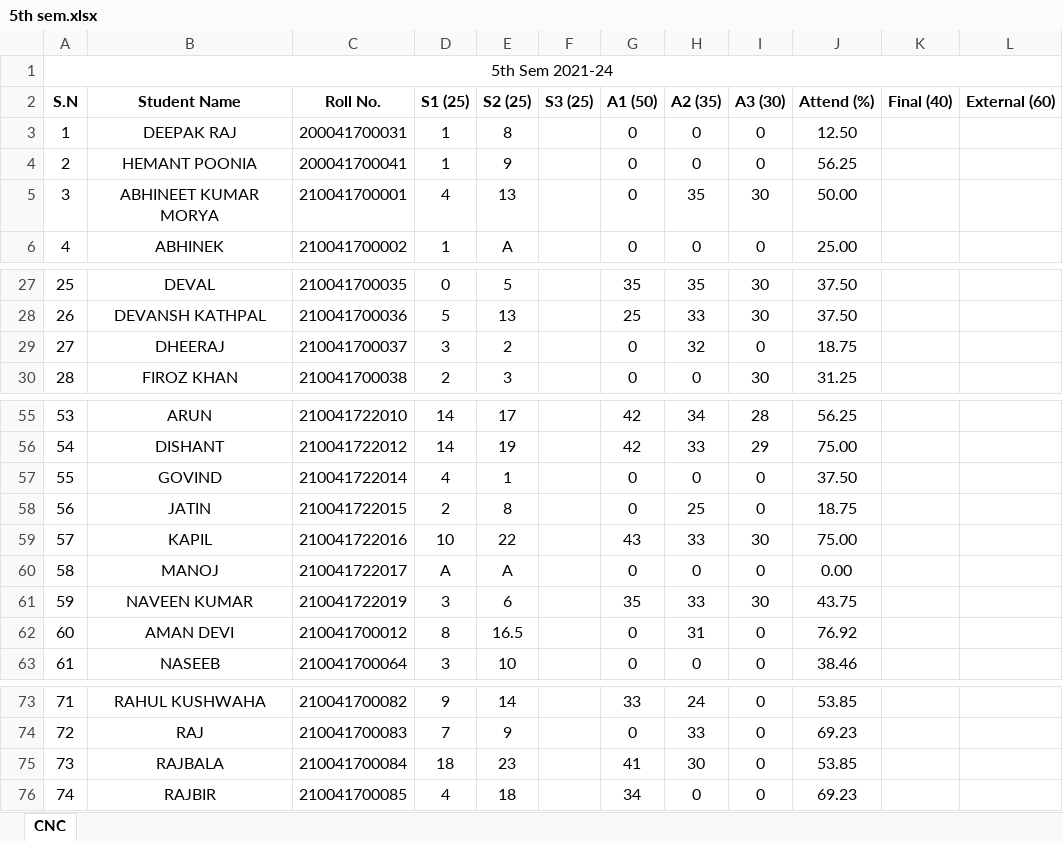
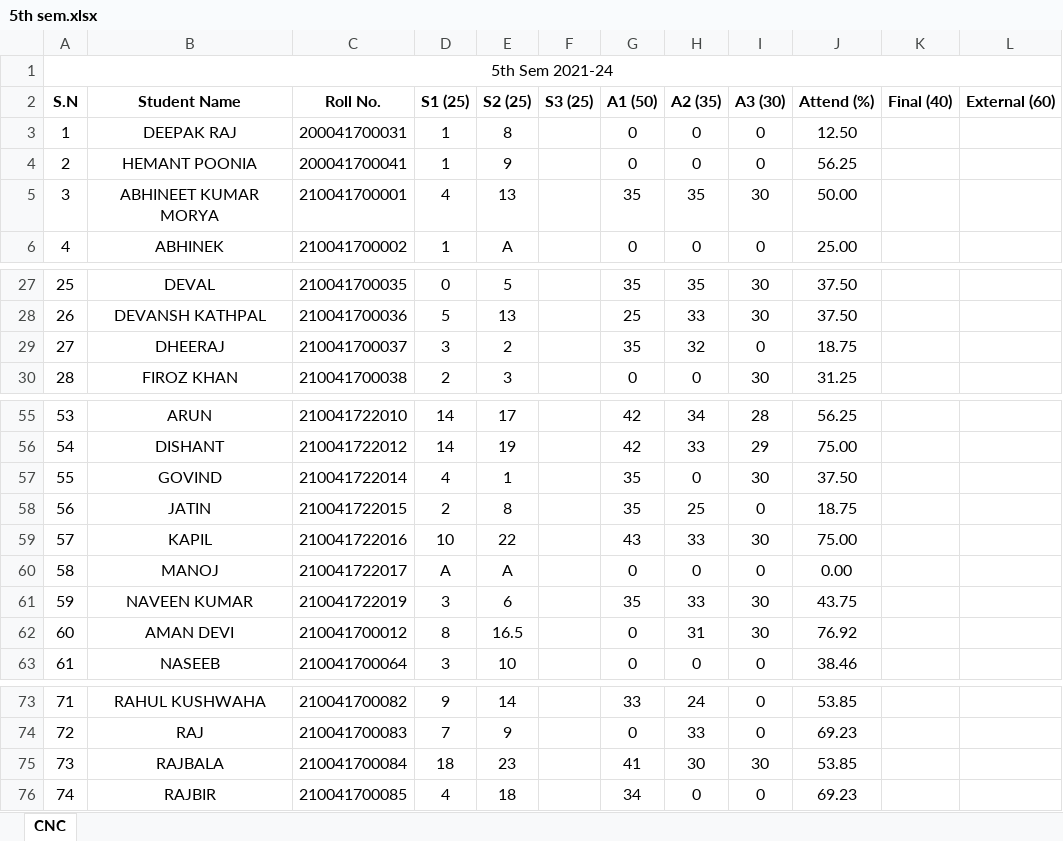
Before and after one commit to mechanicalcodingthunder/MechanicalCodingThunder.github.io, an Excel workbook: static/Upload/5th sem.xlsx, sheet CNC, drawn as a sheet; only a part is shown, gaps mark what is left out; values as stored, in another font and other column widths than the file's, no borders; the diff names each change by its address in the sheet, - before the commit and + after, or states it on an @@ line.

Commit message:
Update 5th sem.xlsx

```diff
--- a/static/Upload/5th sem.xlsx (sheet CNC)
+++ b/static/Upload/5th sem.xlsx (sheet CNC)
-G5 (A1 (50)): 0
+G5 (A1 (50)): 35
-G29 (A1 (50)): 0
+G29 (A1 (50)): 35
-G57:G58 (A1 (50)): 0
+G57:G58 (A1 (50)): 35
-I57 (A3 (30)): 0
+I57 (A3 (30)): 30
-I62 (A3 (30)): 0
+I62 (A3 (30)): 30
-I75 (A3 (30)): 0
+I75 (A3 (30)): 30
```
